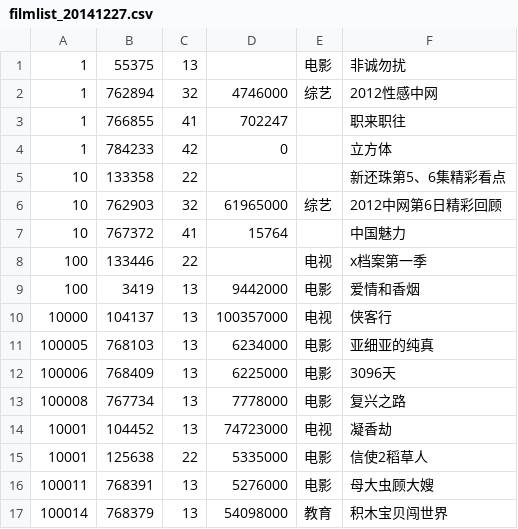
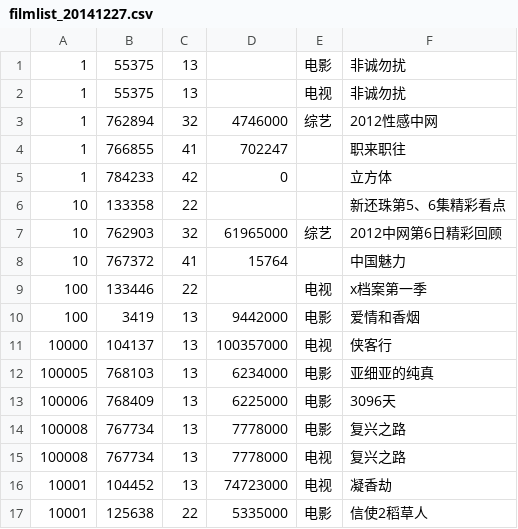
Before and after one commit to adam1985/baiduindex, a CSV file: filmlist/filmlist_20141227.csv, drawn as a sheet; only a part is shown; the shorter side is filled out with more unchanged rows; the diff names each change by its address in the sheet, - before the commit and + after, or states it on an @@ line.

```diff
--- a/filmlist/filmlist_20141227.csv
+++ b/filmlist/filmlist_20141227.csv
+row 2: 1 | 55375 | 13 |  | 电视 | 非诚勿扰
+row 15: 100008 | 767734 | 13 | 7778000 | 电视 | 复兴之路
```
Also changed, not shown: 10 other files.
